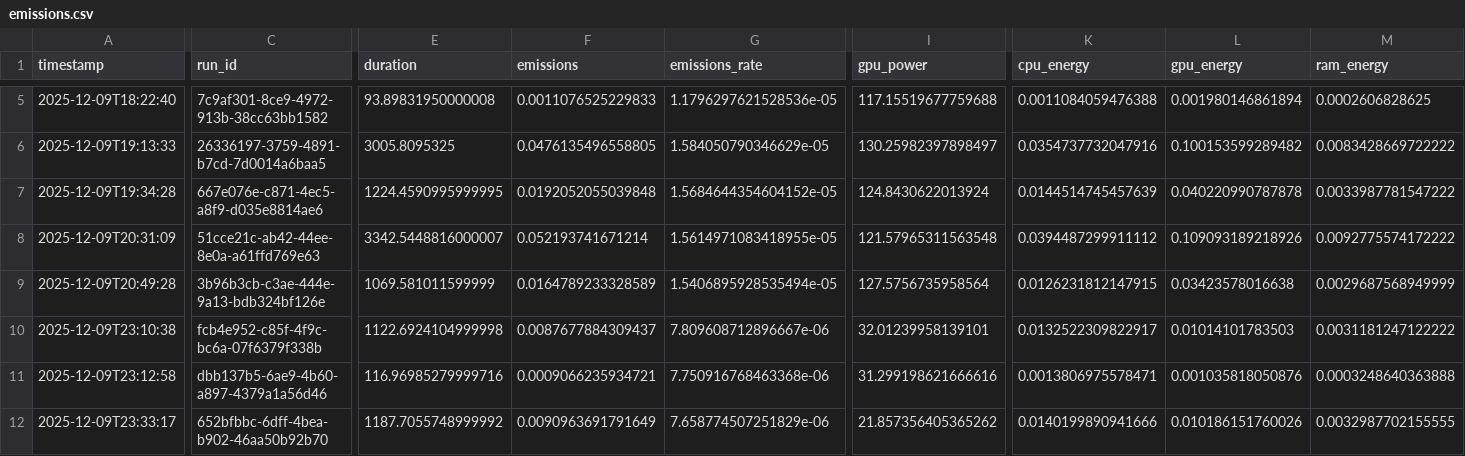
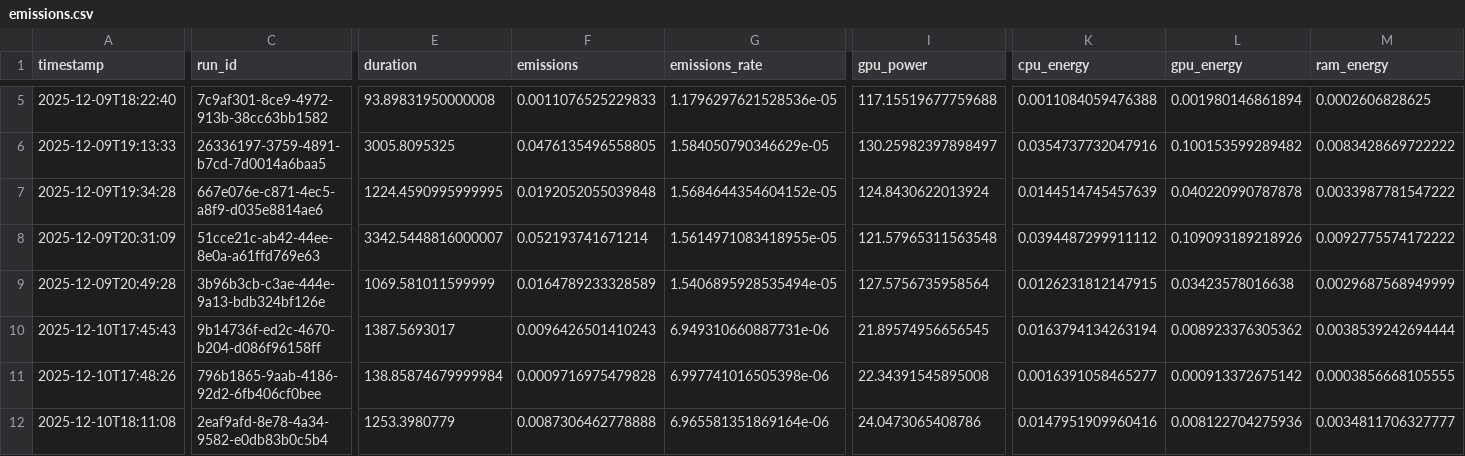
Before and after one commit to Fonty02/BigData, a CSV file: prog/emissions_cep/emissions.csv, drawn as a sheet; only a part is shown, gaps mark what is left out; the diff covers the shown part only; the diff names each change by its address in the sheet, - before the commit and + after, or states it on an @@ line.

```diff
--- a/prog/emissions_cep/emissions.csv
+++ b/prog/emissions_cep/emissions.csv
-A10 (timestamp): 2025-12-09T23:10:38
+A10 (timestamp): 2025-12-10T17:45:43
-C10 (run_id): fcb4e952-c85f-4f9c-bc6a-07f6379f338b
+C10 (run_id): 9b14736f-ed2c-4670-b204-d086f96158ff
-E10 (duration): 1122.6924104999998
+E10 (duration): 1387.5693017
-F10 (emissions): 0.0087677884309437
+F10 (emissions): 0.0096426501410243
-G10 (emissions_rate): 7.809608712896667e-06
+G10 (emissions_rate): 6.949310660887731e-06
-I10 (gpu_power): 32.01239958139101
+I10 (gpu_power): 21.89574956656545
-K10 (cpu_energy): 0.0132522309822917
+K10 (cpu_energy): 0.0163794134263194
-L10 (gpu_energy): 0.01014101783503
+L10 (gpu_energy): 0.008923376305362
-M10 (ram_energy): 0.0031181247122222
+M10 (ram_energy): 0.0038539242694444
-A11 (timestamp): 2025-12-09T23:12:58
+A11 (timestamp): 2025-12-10T17:48:26
-C11 (run_id): dbb137b5-6ae9-4b60-a897-4379a1a56d46
+C11 (run_id): 796b1865-9aab-4186-92d2-6fb406cf0bee
-E11 (duration): 116.96985279999716
+E11 (duration): 138.85874679999984
-F11 (emissions): 0.0009066235934721
+F11 (emissions): 0.0009716975479828
-G11 (emissions_rate): 7.750916768463368e-06
+G11 (emissions_rate): 6.997741016505398e-06
-I11 (gpu_power): 31.299198621666616
+I11 (gpu_power): 22.34391545895008
-K11 (cpu_energy): 0.0013806975578471
+K11 (cpu_energy): 0.0016391058465277
-L11 (gpu_energy): 0.001035818050876
+L11 (gpu_energy): 0.000913372675142
-M11 (ram_energy): 0.0003248640363888
+M11 (ram_energy): 0.0003856668105555
-A12 (timestamp): 2025-12-09T23:33:17
+A12 (timestamp): 2025-12-10T18:11:08
-C12 (run_id): 652bfbbc-6dff-4bea-b902-46aa50b92b70
+C12 (run_id): 2eaf9afd-8e78-4a34-9582-e0db83b0c5b4
-E12 (duration): 1187.7055748999992
+E12 (duration): 1253.3980779
-F12 (emissions): 0.0090963691791649
+F12 (emissions): 0.0087306462778888
-G12 (emissions_rate): 7.658774507251829e-06
+G12 (emissions_rate): 6.965581351869164e-06
-I12 (gpu_power): 21.857356405365262
+I12 (gpu_power): 24.0473065408786
-K12 (cpu_energy): 0.0140199890941666
+K12 (cpu_energy): 0.0147951909960416
-L12 (gpu_energy): 0.010186151760026
+L12 (gpu_energy): 0.008122704275936
-M12 (ram_energy): 0.0032987702155555
+M12 (ram_energy): 0.0034811706327777
```
Also changed, not shown: 33 edited cells elsewhere in this file, prog/emissions_bace/emissions.csv, prog/emissions_lipophilicity/emissions.csv, 13 other files.
